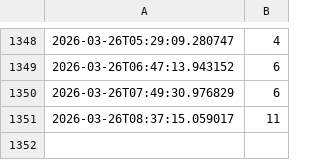
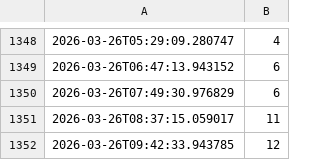
Before and after one commit to siggmasta-ux/aifitness, a CSV file: werte.csv, drawn as a sheet; only a part is shown, gaps mark what is left out; the diff names each change by its address in the sheet, - before the commit and + after, or states it on an @@ line.

```diff
--- a/werte.csv
+++ b/werte.csv
+row 1352: 2026-03-26T09:42:33.943785 | 12
```
